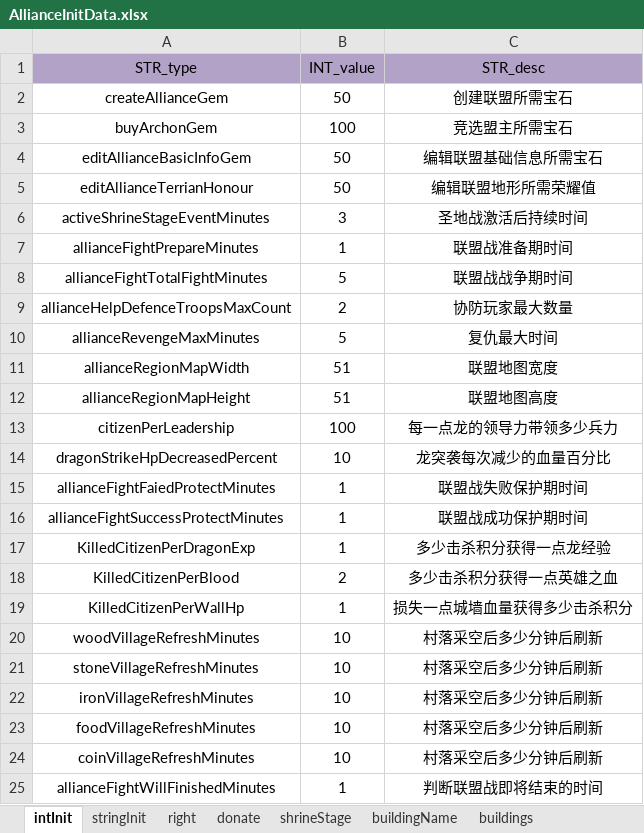
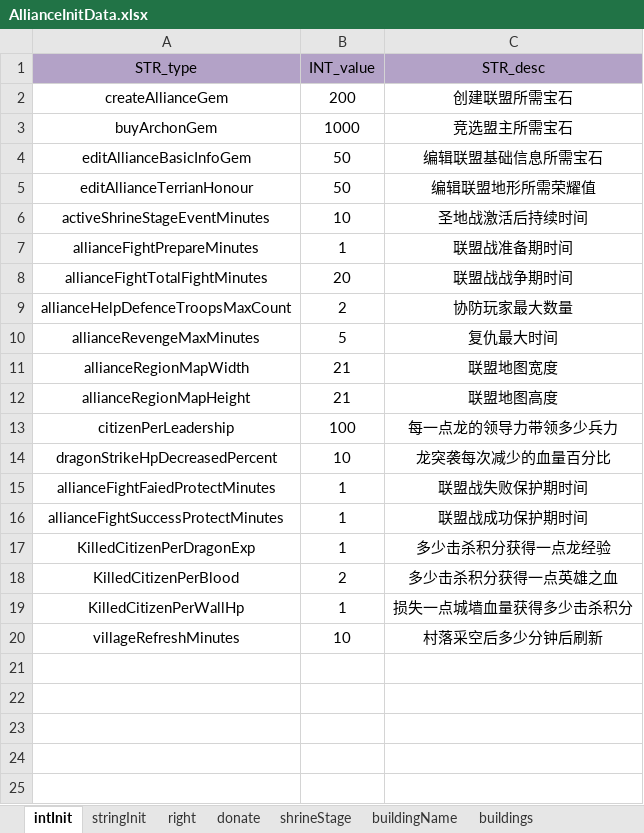
Before and after one commit to ModunZhang/kod_client, an Excel workbook: gameData/shared/AllianceInitData.xlsx, sheet intInit, drawn as a sheet; values as stored, in another font and other column widths than the file's, no borders; the diff names each change by its address in the sheet, - before the commit and + after, or states it on an @@ line.

```diff
--- a/gameData/shared/AllianceInitData.xlsx (sheet intInit)
+++ b/gameData/shared/AllianceInitData.xlsx (sheet intInit)
-B2 (INT_value): 50
+B2 (INT_value): 200
-B3 (INT_value): 100
+B3 (INT_value): 1000
-B6 (INT_value): 3
+B6 (INT_value): 10
-B8 (INT_value): 5
+B8 (INT_value): 20
-B11:B12 (INT_value): 51
+B11:B12 (INT_value): 21
-A20 (STR_type): woodVillageRefreshMinutes
+A20 (STR_type): villageRefreshMinutes
-row 21: stoneVillageRefreshMinutes | 10 | 村落采空后多少分钟后刷新
-row 22: ironVillageRefreshMinutes | 10 | 村落采空后多少分钟后刷新
-row 23: foodVillageRefreshMinutes | 10 | 村落采空后多少分钟后刷新
-row 24: coinVillageRefreshMinutes | 10 | 村落采空后多少分钟后刷新
-row 25: allianceFightWillFinishedMinutes | 1 | 判断联盟战即将结束的时间
```
Also changed, not shown: sheet buildings, sheet shrineStage, sheet donate, sheet fightRewards, 4 other files.
